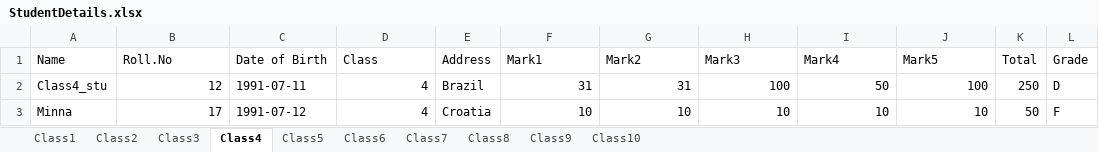
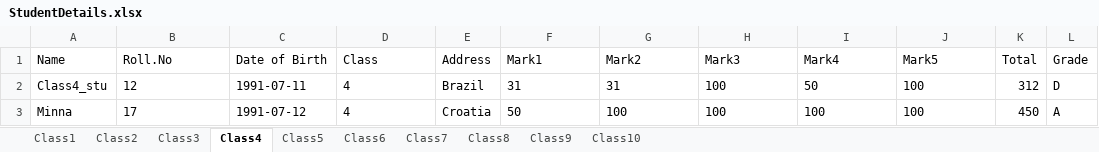
Before and after one commit to minnafijo/StudentMarklistManagement_1, an Excel workbook: StudentDetails.xlsx, sheet Class4, drawn as a sheet; values as stored, in another font and other column widths than the file's, no borders; the diff names each change by its address in the sheet, - before the commit and + after, or states it on an @@ line.

Commit message:
Total marks and grade fix on update

```diff
--- a/StudentDetails.xlsx (sheet Class4)
+++ b/StudentDetails.xlsx (sheet Class4)
-B2:B3 alignment: right
+B2:B3 alignment: left
-D2:D3 alignment: right
+D2:D3 alignment: left
-F2:J2 alignment: right
+F2:J2 alignment: left
-K2 (Total): 250
+K2 (Total): 312
-F3 (Mark1): 10
+F3 (Mark1): 50
-G3 (Mark2): 10
+G3 (Mark2): 100
-H3 (Mark3): 10
+H3 (Mark3): 100
-I3 (Mark4): 10
+I3 (Mark4): 100
-J3 (Mark5): 10
+J3 (Mark5): 100
-K3 (Total): 50
+K3 (Total): 450
-L3 (Grade): F
+L3 (Grade): A
```
Also changed, not shown: sheet Class3, sheet Class5, 1 other file.
